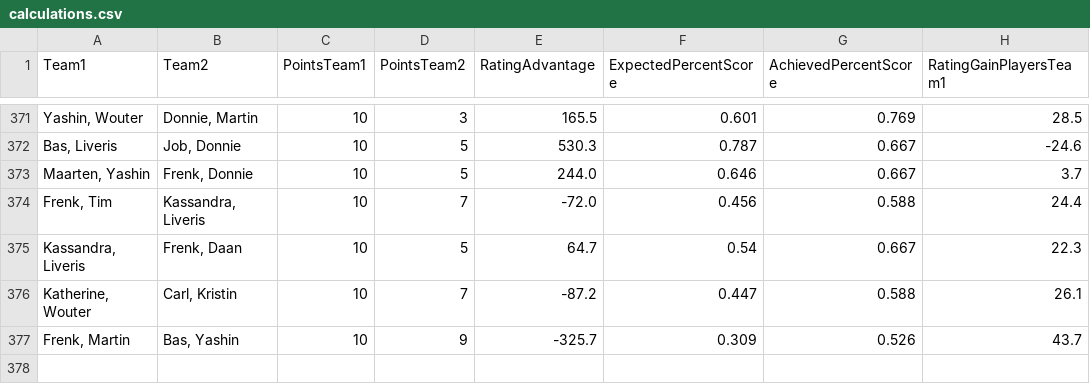
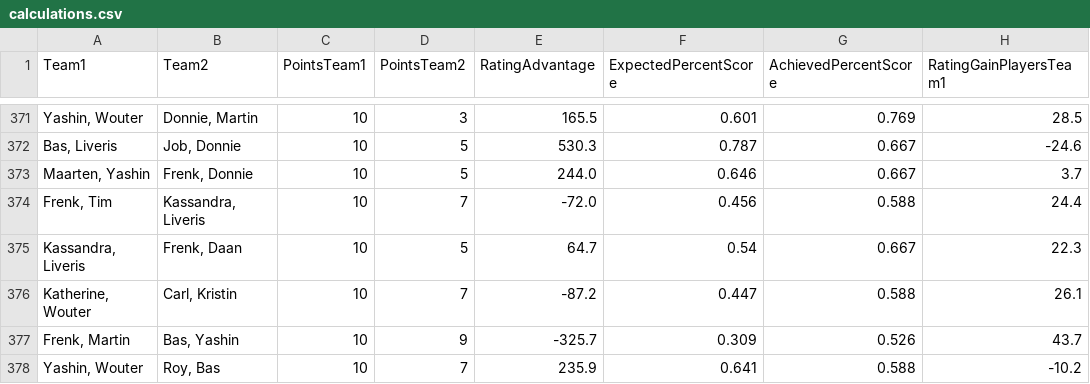
Before and after one commit to BartvonMeijenfeldt/fussball_rankings, a CSV file: calculations.csv, drawn as a sheet; only a part is shown, gaps mark what is left out.

```diff
--- a/calculations.csv
+++ b/calculations.csv
@@ -377 +377,2 @@ Team1,Team2,PointsTeam1,PointsTeam2,RatingAdvantage,ExpectedPercentScore,Achieve
 "Frenk, Martin","Bas, Yashin",10,9,-325.7,0.309,0.526,43.7
+"Yashin, Wouter","Roy, Bas",10,7,235.9,0.641,0.588,-10.2
```
Also changed, not shown: beta_ratings.csv, results_table_football.csv, 1 other file.
